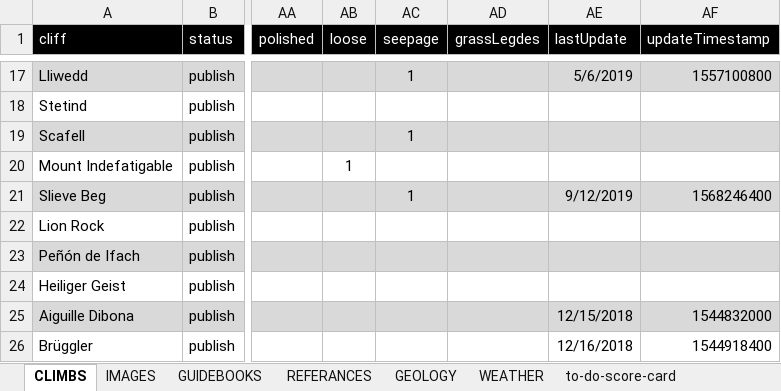
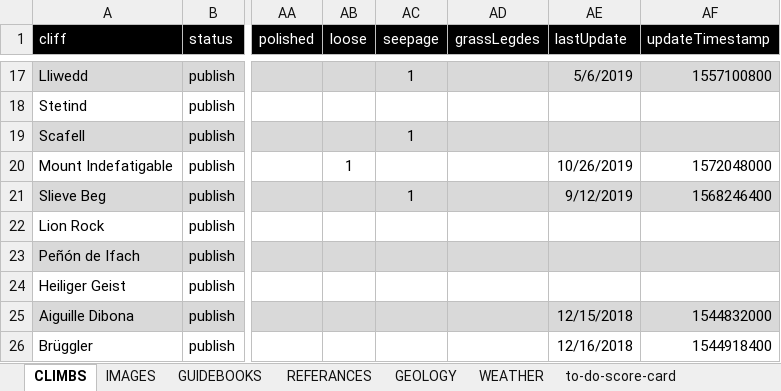
Before and after one commit to dankni/multi-pitch, an Excel workbook: working-files/multi-pitch-data.xlsx, sheet CLIMBS, drawn as a sheet; only a part is shown, gaps mark what is left out; values as stored, in another font and other column widths than the file's, no borders; the diff names each change by its address in the sheet, - before the commit and + after, or states it on an @@ line.

Commit message:
date update

```diff
--- a/working-files/multi-pitch-data.xlsx (sheet CLIMBS)
+++ b/working-files/multi-pitch-data.xlsx (sheet CLIMBS)
-AE20 (lastUpdate): (empty)
+AE20 (lastUpdate): 10/26/2019
-AF20 (updateTimestamp): (empty)
+AF20 (updateTimestamp): 1572048000
```
